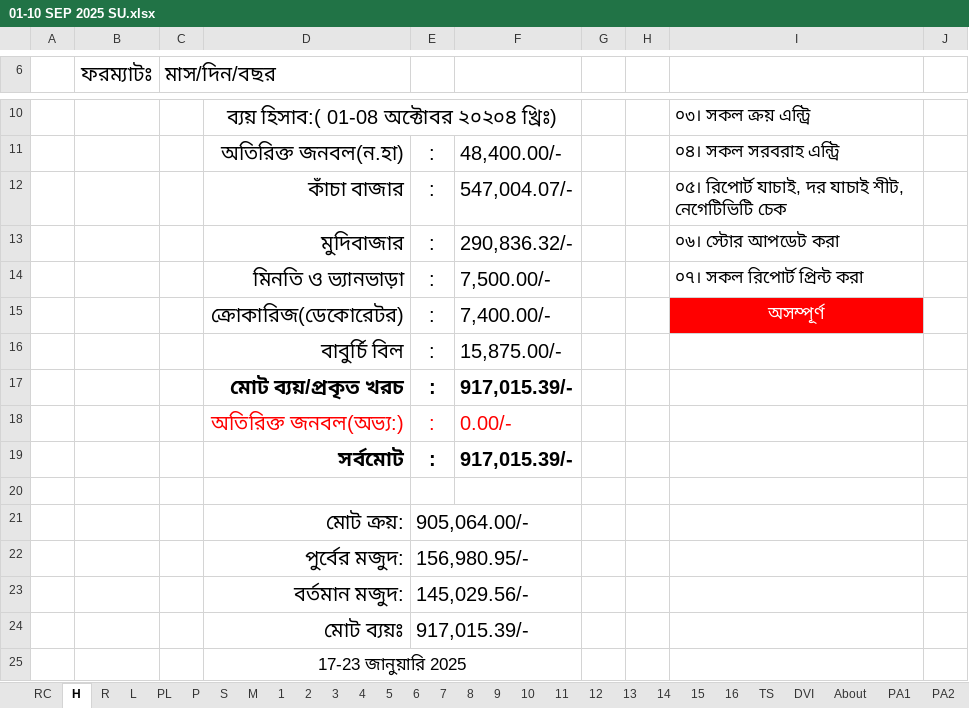
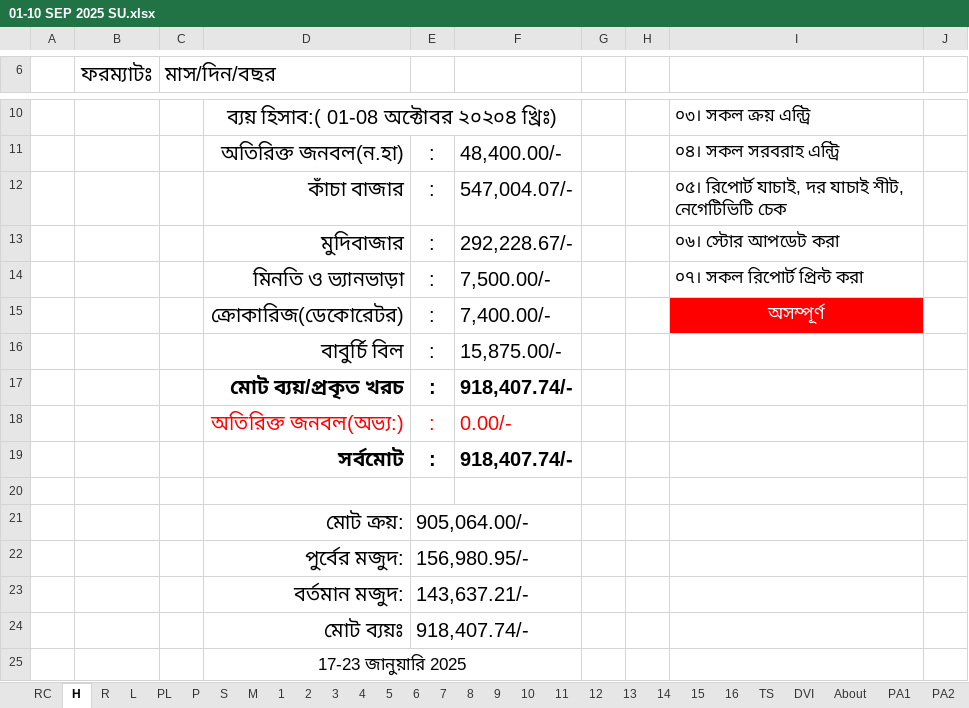
Before and after one commit to nshamim2026/office, an Excel workbook: Store/09-2025 ‍STORE GH/01-10 SEP 2025 SU.xlsx, sheet H, drawn as a sheet; only a part is shown, gaps mark what is left out; values as stored, in another font and other column widths than the file's, no borders; charts and pictures and conditional formats not drawn; the diff names each change by its address in the sheet, - before the commit and + after, or states it on an @@ line.

```diff
--- a/Store/09-2025 ‍STORE GH/01-10 SEP 2025 SU.xlsx (sheet H)
+++ b/Store/09-2025 ‍STORE GH/01-10 SEP 2025 SU.xlsx (sheet H)
-F13: 290,836.32/-
+F13: 292,228.67/-
-F17: 917,015.39/-
+F17: 918,407.74/-
-F19: 917,015.39/-
+F19: 918,407.74/-
-E23: 145,029.56/-
+E23: 143,637.21/-
-E24: 917,015.39/-
+E24: 918,407.74/-
```
Also changed, not shown: sheet R, sheet S.
